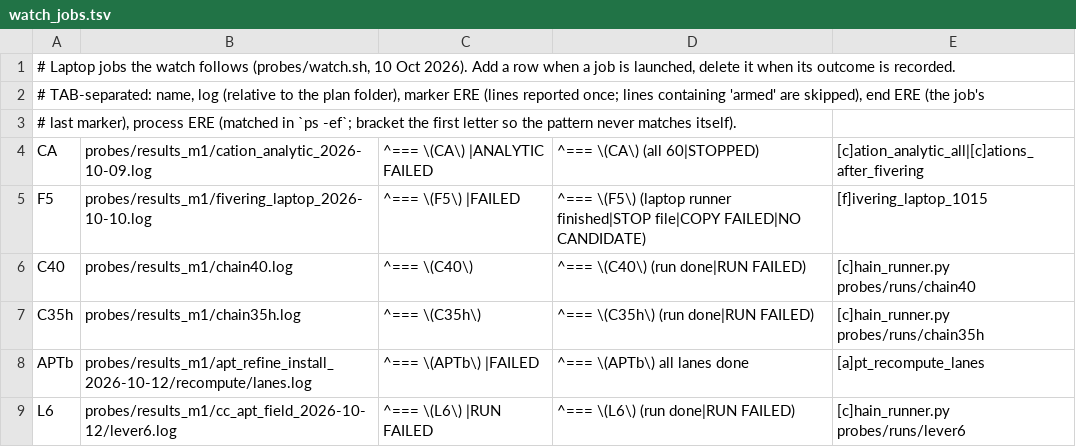
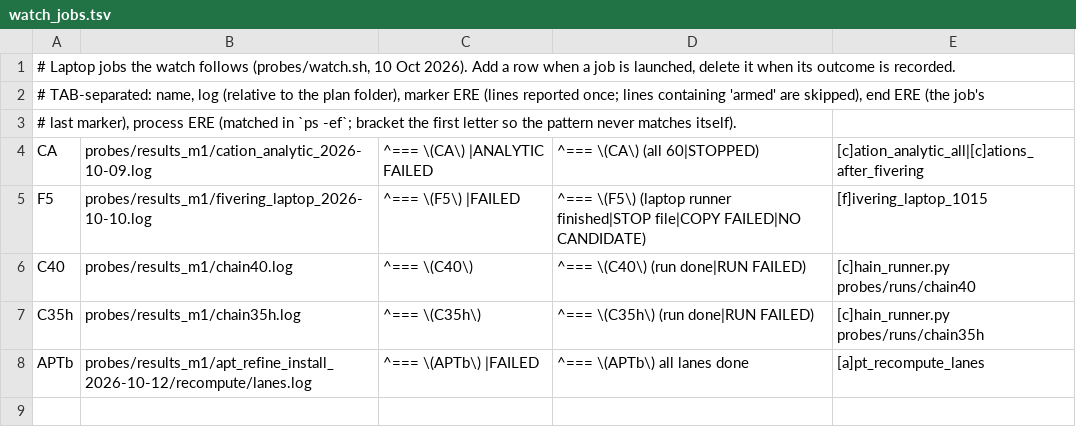
Before and after one commit to thebreadishard/udacity-capstone-plan, a TSV file: plans/05_delta-probed-ir-pipeline/probes/watch_jobs.tsv, drawn as a sheet.

```diff
--- a/plans/05_delta-probed-ir-pipeline/probes/watch_jobs.tsv
+++ b/plans/05_delta-probed-ir-pipeline/probes/watch_jobs.tsv
@@ -8,2 +8 @@ C35h	probes/results_m1/chain35h.log	^=== \(C35h\) 	^=== \(C35h\) (run done|RUN F
 APTb	probes/results_m1/apt_refine_install_2026-10-12/recompute/lanes.log	^=== \(APTb\) |FAILED	^=== \(APTb\) all lanes done	[a]pt_recompute_lanes
-L6	probes/results_m1/cc_apt_field_2026-10-12/lever6.log	^=== \(L6\) |RUN FAILED	^=== \(L6\) (run done|RUN FAILED)	[c]hain_runner.py probes/runs/lever6
```
Also changed, not shown: 19 other files.
